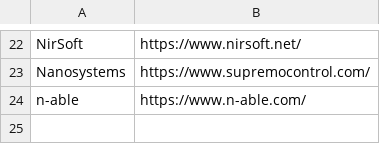
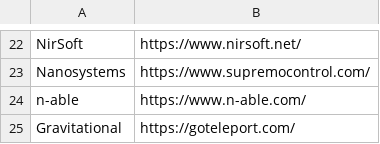
Before and after one commit to IE-IA/Hunting-Lists, a CSV file: Unwanted-vendors-clients.csv, drawn as a sheet; only a part is shown, gaps mark what is left out.

Commit message:
Update Unwanted-vendors-clients.csv

```diff
--- a/Unwanted-vendors-clients.csv
+++ b/Unwanted-vendors-clients.csv
@@ -24 +24,2 @@ Nanosystems,https://www.supremocontrol.com/
 n-able,https://www.n-able.com/
+Gravitational,https://goteleport.com/
```
